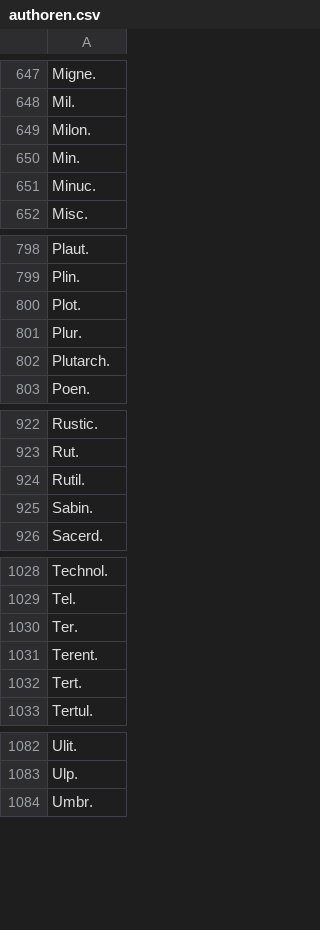
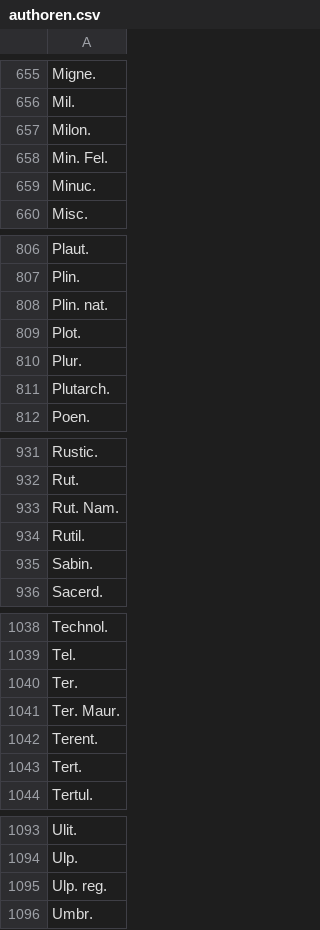
Before and after one commit to PonteIneptique/Georges, a CSV file: output/authoren.csv, drawn as a sheet; only a part is shown, gaps mark what is left out; the diff covers the shown part only.

```diff
--- a/output/authoren.csv
+++ b/output/authoren.csv
@@ -649,3 +657,3 @@ Mil.
 Milon.
-Min.
+Min. Fel.
 Minuc.
@@ -799,2 +807,3 @@ Plaut.
 Plin.
+Plin. nat.
 Plot.
@@ -923,2 +932,3 @@ Rustic.
 Rut.
+Rut. Nam.
 Rutil.
@@ -1030,2 +1040,3 @@ Tel.
 Ter.
+Ter. Maur.
 Terent.
@@ -1083,2 +1094,3 @@ Ulit.
 Ulp.
+Ulp. reg.
 Umbr.
```
Also changed, not shown: 11 added rows, 4 removed rows and 3 edited cells elsewhere in this file, 19 other files.
